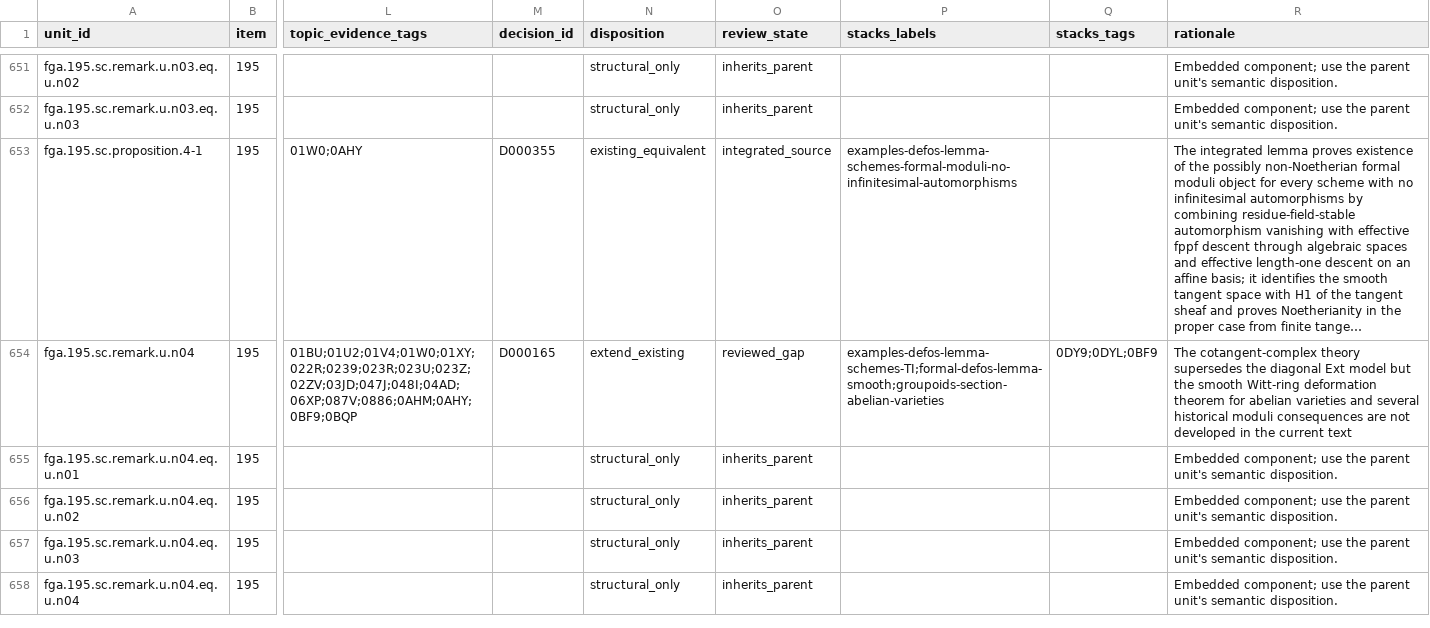
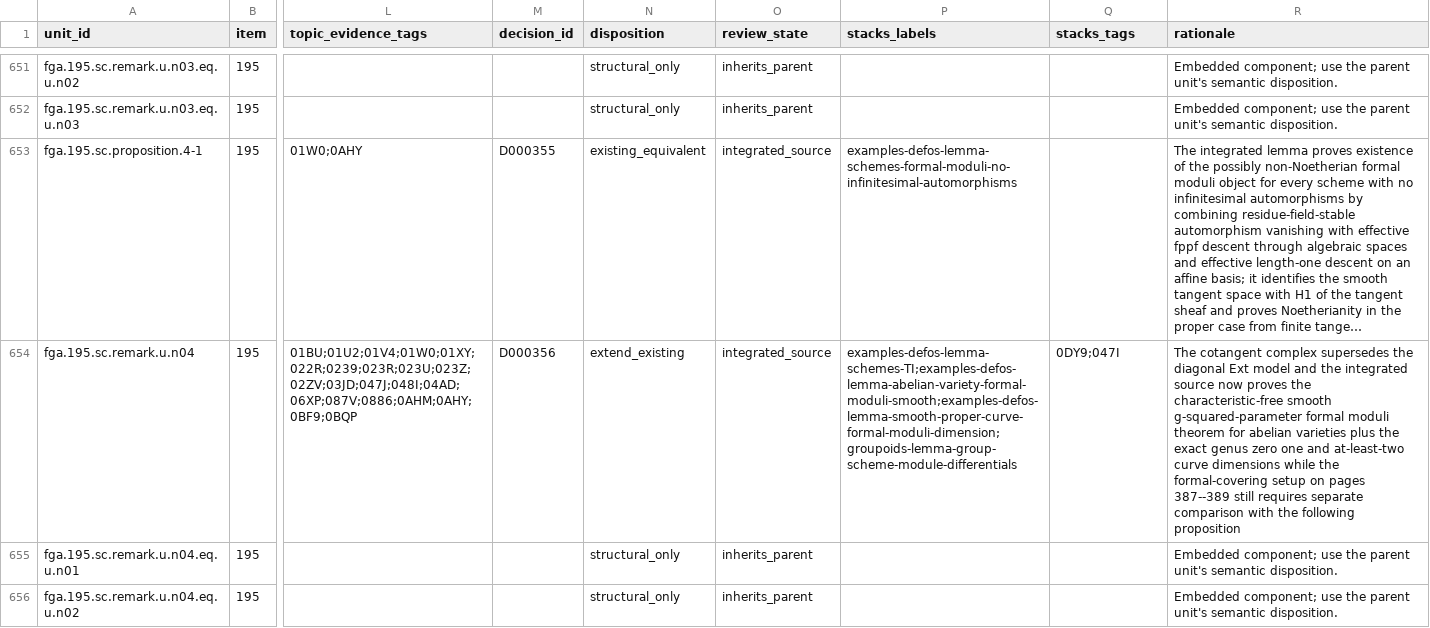
Before and after one commit to KokunoYumeto/stacks-english-ai-edition, a CSV file: fga/map.csv, drawn as a sheet; only a part is shown, gaps mark what is left out; the shorter side is filled out with more unchanged rows; long unchanged cells end in …; the diff names each change by its address in the sheet, - before the commit and + after, or states it on an @@ line.

```diff
--- a/fga/map.csv
+++ b/fga/map.csv
-M654 (decision_id): D000165
+M654 (decision_id): D000356
-O654 (review_state): reviewed_gap
+O654 (review_state): integrated_source
-P654 (stacks_labels): examples-defos-lemma-schemes-TI;formal-defos-lemma-smooth;groupoids-section-abelian-varieties
+P654 (stacks_labels): examples-defos-lemma-schemes-TI;examples-defos-lemma-abelian-variety-formal-moduli-smooth;examples-defos-lemma-smooth-proper-curve-formal-moduli-dimension;groupoids-lemma-group-scheme-module-differentials
-Q654 (stacks_tags): 0DY9;0DYL;0BF9
+Q654 (stacks_tags): 0DY9;047I
-R654 (rationale): The cotangent-complex theory supersedes the diagonal Ext model but the smooth Witt-ring deformation theorem for abelian varieties and several historical moduli consequences are not developed in the current text
+R654 (rationale): The cotangent complex supersedes the diagonal Ext model and the integrated source now proves the characteristic-free smooth g-squared-parameter formal moduli theorem for abelian varieties plus the exact genus zero one and at-least-two curve dimensions while the formal-covering setup on pages 387--389 still requires separate comparison with the following proposition
```
Also changed, not shown: fga/dec.csv, 7 other files.
